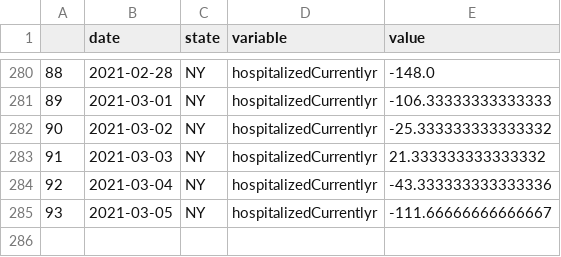
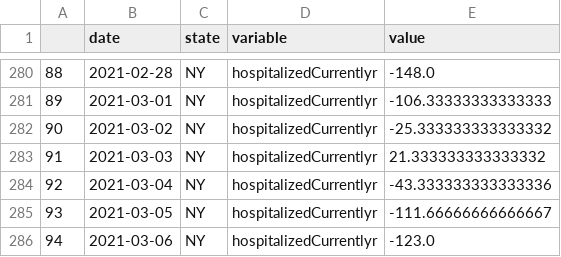
Before and after one commit to pitosalas/covid-dashboard, a CSV file: mydata.csv, drawn as a sheet; only a part is shown, gaps mark what is left out; the diff names each change by its address in the sheet, - before the commit and + after, or states it on an @@ line.

```diff
--- a/mydata.csv
+++ b/mydata.csv
+row 286: 94 | 2021-03-06 | NY | hospitalizedCurrentlyr | -123.0
```
Also changed, not shown: 7 other files.
